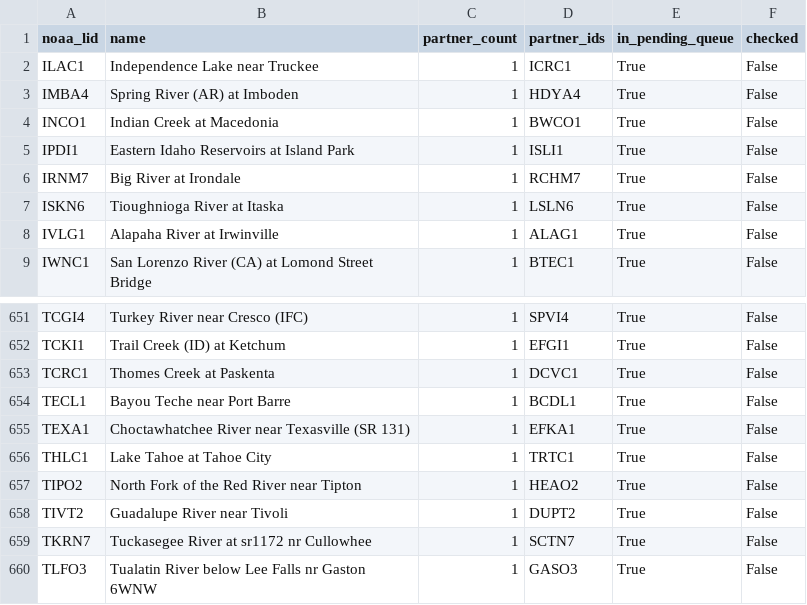
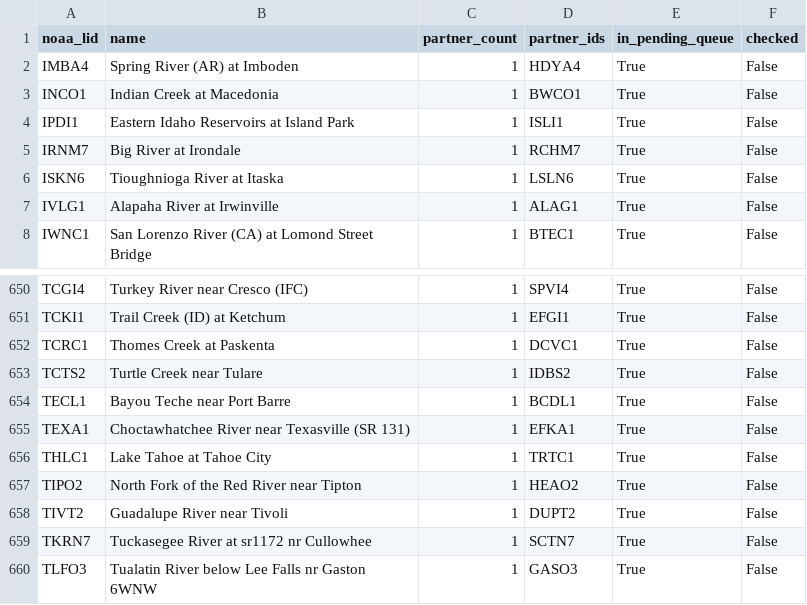
Before and after one commit to pbangiola/paddlersmap, a CSV file: data/network_audit/single_partner_endpoints.csv, drawn as a sheet; only a part is shown, gaps mark what is left out.

```diff
--- a/data/network_audit/single_partner_endpoints.csv
+++ b/data/network_audit/single_partner_endpoints.csv
@@ -1,3 +1,2 @@
 noaa_lid,name,partner_count,partner_ids,in_pending_queue,checked
-ILAC1,Independence Lake near Truckee,1,ICRC1,True,False
 IMBA4,Spring River (AR) at Imboden,1,HDYA4,True,False
@@ -653,2 +652,3 @@ TCKI1,Trail Creek (ID) at Ketchum,1,EFGI1,True,False
 TCRC1,Thomes Creek at Paskenta,1,DCVC1,True,False
+TCTS2,Turtle Creek near Tulare,1,IDBS2,True,False
 TECL1,Bayou Teche near Port Barre,1,BCDL1,True,False
```
Also changed, not shown: data/network_audit/unchecked_endpoints.csv, 3 other files.
